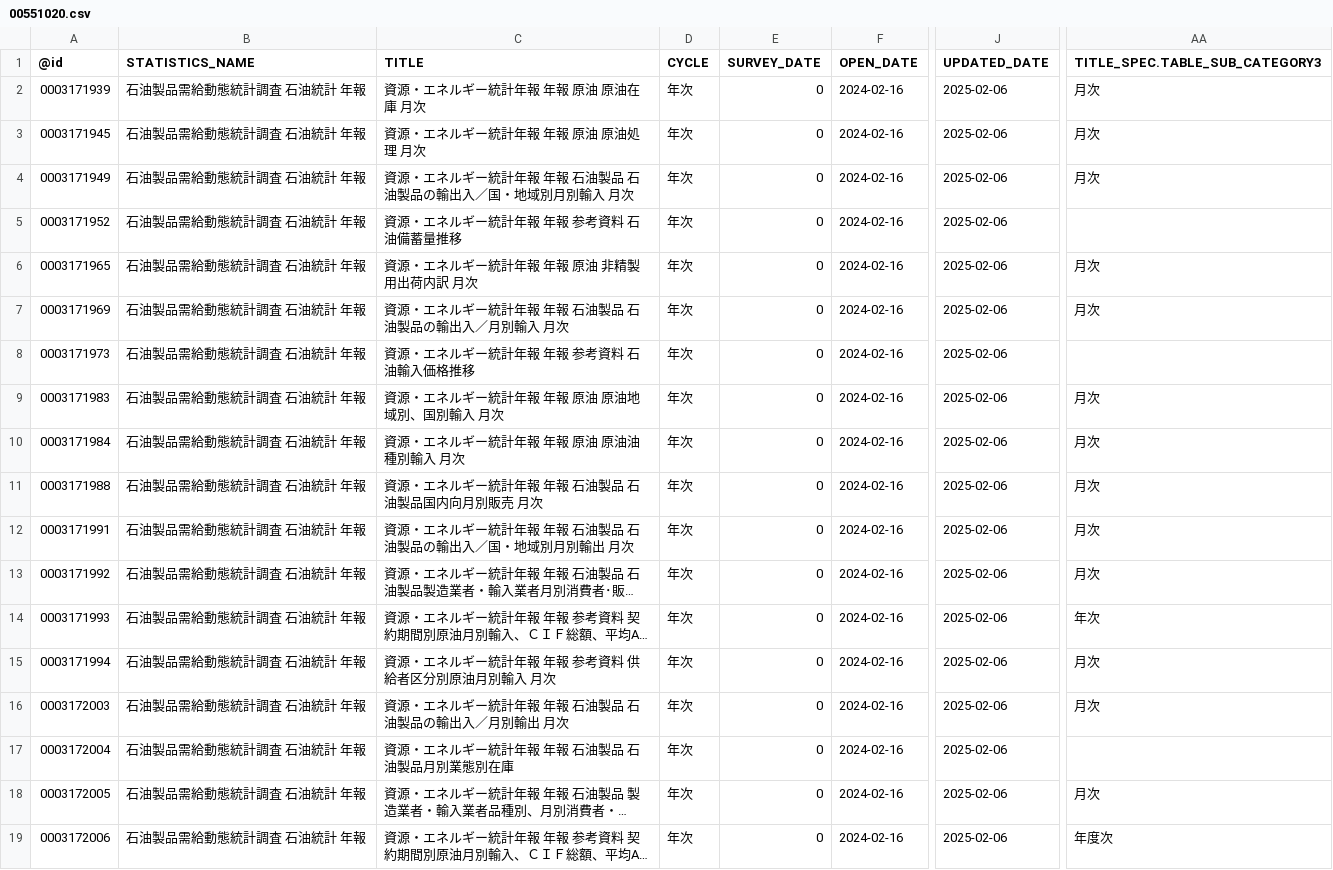
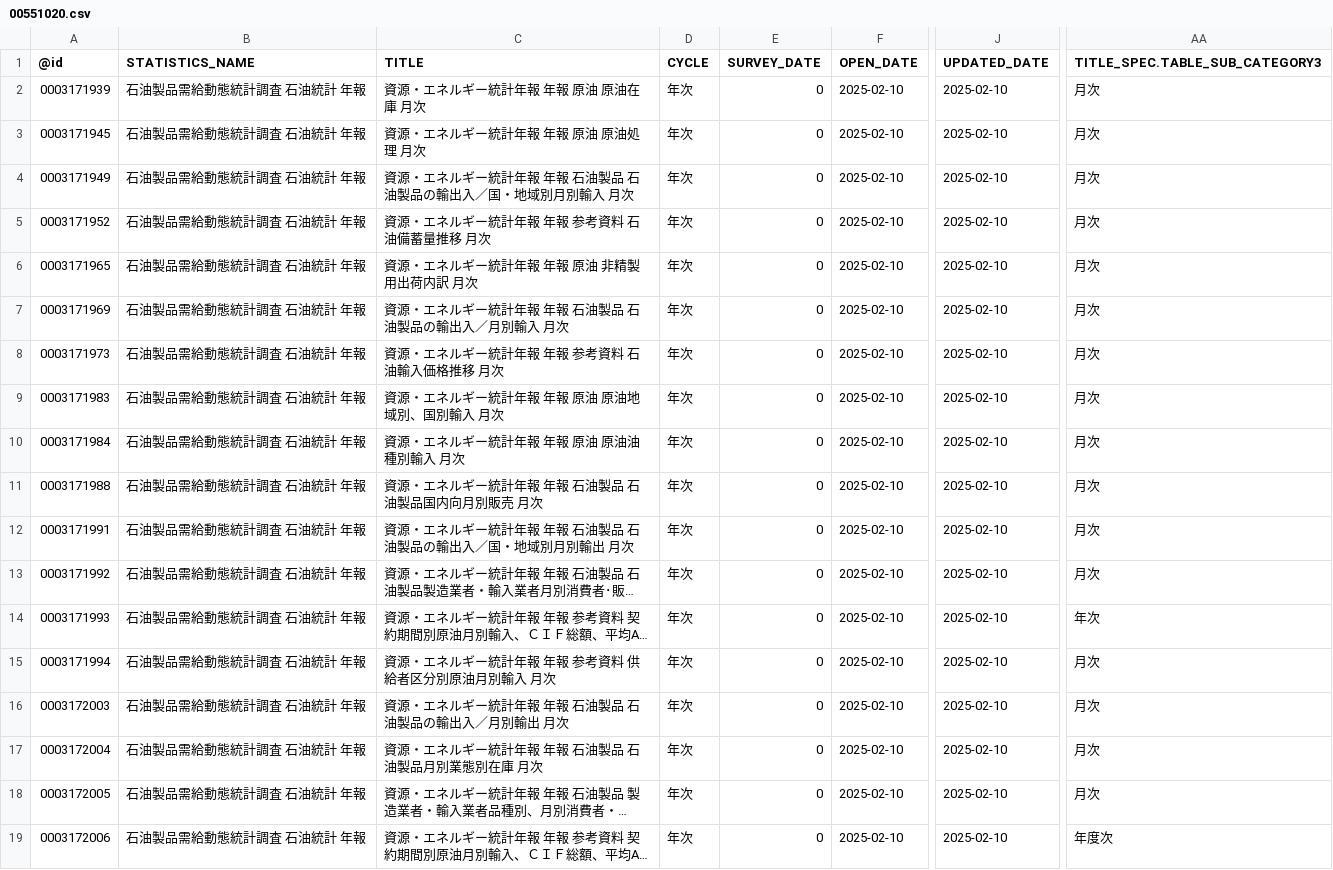
Before and after one commit to tsutomu-nagano/statibyte, a CSV file: resource/table/00551020.csv, drawn as a sheet; only a part is shown, gaps mark what is left out; long unchanged cells end in …; the diff names each change by its address in the sheet, - before the commit and + after, or states it on an @@ line.

```diff
--- a/resource/table/00551020.csv
+++ b/resource/table/00551020.csv
-F2:F19 (OPEN_DATE): 2024-02-16
+F2:F19 (OPEN_DATE): 2025-02-10
-J2:J19 (UPDATED_DATE): 2025-02-06
+J2:J19 (UPDATED_DATE): 2025-02-10
-C5 (TITLE): 資源・エネルギー統計年報 年報 参考資料 石油備蓄量推移
+C5 (TITLE): 資源・エネルギー統計年報 年報 参考資料 石油備蓄量推移 月次
-AA5 (TITLE_SPEC.TABLE_SUB_CATEGORY3): (empty)
+AA5 (TITLE_SPEC.TABLE_SUB_CATEGORY3): 月次
-C8 (TITLE): 資源・エネルギー統計年報 年報 参考資料 石油輸入価格推移
+C8 (TITLE): 資源・エネルギー統計年報 年報 参考資料 石油輸入価格推移 月次
-AA8 (TITLE_SPEC.TABLE_SUB_CATEGORY3): (empty)
+AA8 (TITLE_SPEC.TABLE_SUB_CATEGORY3): 月次
-C17 (TITLE): 資源・エネルギー統計年報 年報 石油製品 石油製品月別業態別在庫
+C17 (TITLE): 資源・エネルギー統計年報 年報 石油製品 石油製品月別業態別在庫 月次
-AA17 (TITLE_SPEC.TABLE_SUB_CATEGORY3): (empty)
+AA17 (TITLE_SPEC.TABLE_SUB_CATEGORY3): 月次
```
Also changed, not shown: resource/table/00350300.csv.
